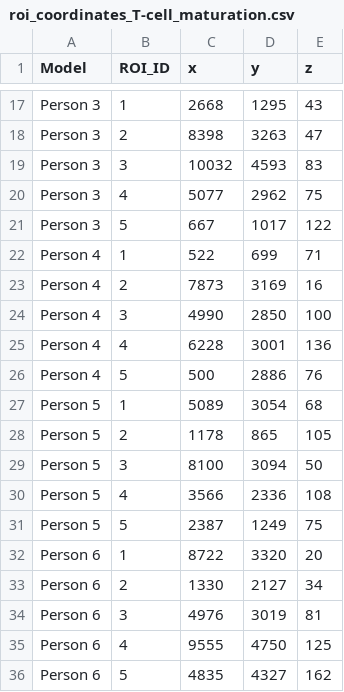
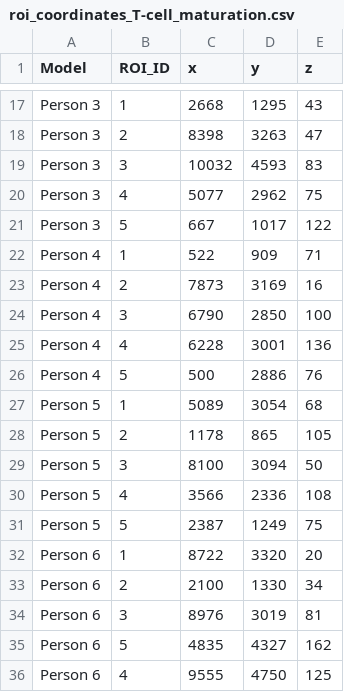
Before and after one commit to Hosseinfatho/SSGAT, a CSV file: Groundtruth/roi_coordinates_T-cell_maturation.csv, drawn as a sheet; only a part is shown, gaps mark what is left out.

```diff
--- a/Groundtruth/roi_coordinates_T-cell_maturation.csv
+++ b/Groundtruth/roi_coordinates_T-cell_maturation.csv
@@ -21,5 +21,5 @@ Person 3,4,5077,2962,75
 Person 3,5,667,1017,122
-Person 4,1,522,699,71
+Person 4,1,522,909,71
 Person 4,2,7873,3169,16
-Person 4,3,4990,2850,100
+Person 4,3,6790,2850,100
 Person 4,4,6228,3001,136
@@ -32,5 +32,5 @@ Person 5,5,2387,1249,75
 Person 6,1,8722,3320,20
-Person 6,2,1330,2127,34
-Person 6,3,4976,3019,81
+Person 6,2,2100,1330,34
+Person 6,3,8976,3019,81
+Person 6,5,4835,4327,162
 Person 6,4,9555,4750,125
-Person 6,5,4835,4327,162
```
Also changed, not shown: Groundtruth/overlap_summary.csv, Groundtruth/roi_coordinates_Oxidative_stress_regulation.csv, 3 other files.
